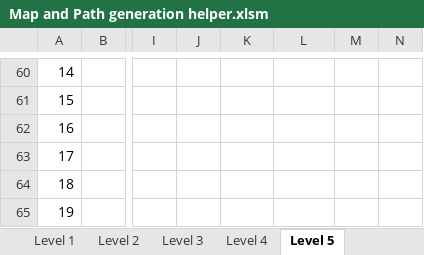
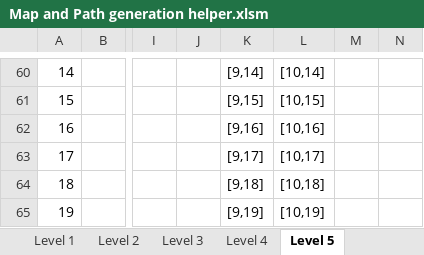
Before and after one commit to jdfa14/Tower-Defense-Glut-Opengl, an Excel workbook: Map and Path generation helper.xlsm, sheet Level 5, drawn as a sheet; only a part is shown, gaps mark what is left out; values as stored, in another font and other column widths than the file's, no borders; the diff covers the shown part only; the diff names each change by its address in the sheet, - before the commit and + after, or states it on an @@ line.

```diff
--- a/Map and Path generation helper.xlsm (sheet Level 5)
+++ b/Map and Path generation helper.xlsm (sheet Level 5)
-K60: (empty)
+K60: [9,14]
-L60: (empty)
+L60: [10,14]
-K61: (empty)
+K61: [9,15]
-L61: (empty)
+L61: [10,15]
-K62: (empty)
+K62: [9,16]
-L62: (empty)
+L62: [10,16]
-K63: (empty)
+K63: [9,17]
-L63: (empty)
+L63: [10,17]
-K64: (empty)
+K64: [9,18]
-L64: (empty)
+L64: [10,18]
-K65: (empty)
+K65: [9,19]
-L65: (empty)
+L65: [10,19]
```
Also changed, not shown: 24 added rows, 24 removed rows and 134 edited cells elsewhere in this sheet, sheet Level 4, sheet Level 2, sheet Level 3, sheet Level 1, 1 other file.
